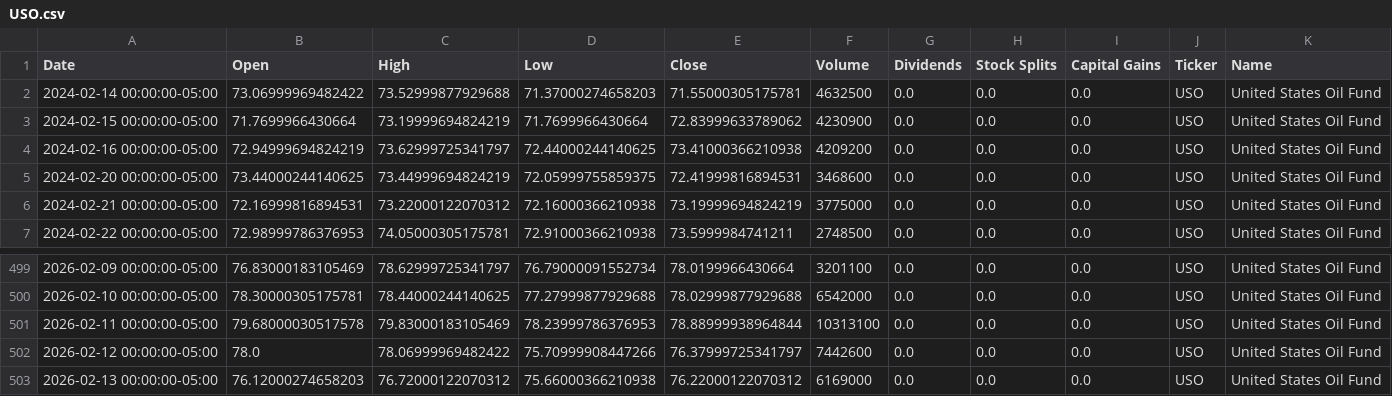
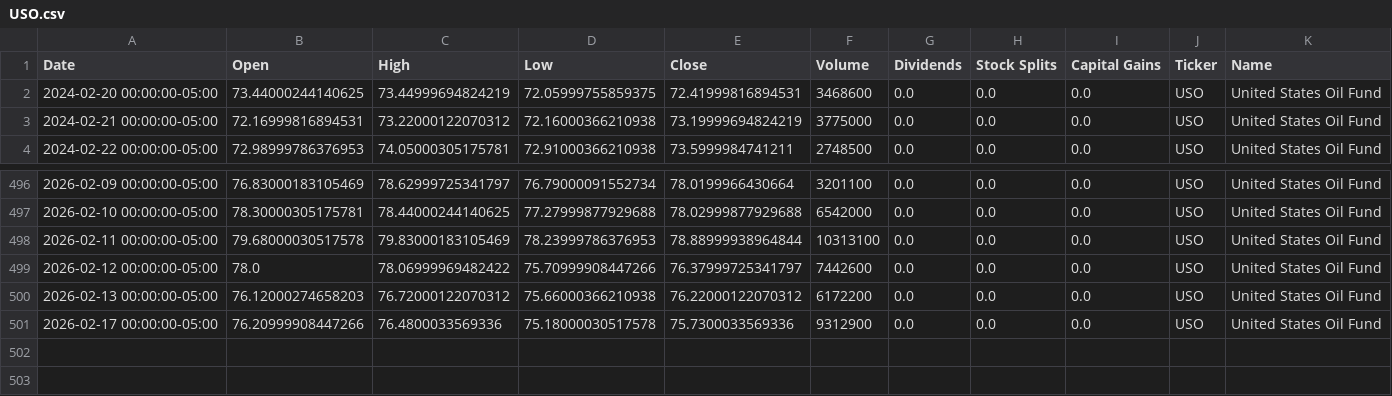
Before and after one commit to dylanmcd0/energy-analysis, a CSV file: data/financial/yfinance/USO.csv, drawn as a sheet; only a part is shown, gaps mark what is left out.

```diff
--- a/data/financial/yfinance/USO.csv
+++ b/data/financial/yfinance/USO.csv
@@ -1,5 +1,2 @@
 Date,Open,High,Low,Close,Volume,Dividends,Stock Splits,Capital Gains,Ticker,Name
-2024-02-14 00:00:00-05:00,73.06999969482422,73.52999877929688,71.37000274658203,71.55000305175781,4632500,0.0,0.0,0.0,USO,United States Oil Fund
-2024-02-15 00:00:00-05:00,71.7699966430664,73.19999694824219,71.7699966430664,72.83999633789062,4230900,0.0,0.0,0.0,USO,United States Oil Fund
-2024-02-16 00:00:00-05:00,72.94999694824219,73.62999725341797,72.44000244140625,73.41000366210938,4209200,0.0,0.0,0.0,USO,United States Oil Fund
 2024-02-20 00:00:00-05:00,73.44000244140625,73.44999694824219,72.05999755859375,72.41999816894531,3468600,0.0,0.0,0.0,USO,United States Oil Fund
@@ -502,2 +499,3 @@ Date,Open,High,Low,Close,Volume,Dividends,Stock Splits,Capital Gains,Ticker,Name
 2026-02-12 00:00:00-05:00,78.0,78.06999969482422,75.70999908447266,76.37999725341797,7442600,0.0,0.0,0.0,USO,United States Oil Fund
-2026-02-13 00:00:00-05:00,76.12000274658203,76.72000122070312,75.66000366210938,76.22000122070312,6169000,0.0,0.0,0.0,USO,United States Oil Fund
+2026-02-13 00:00:00-05:00,76.12000274658203,76.72000122070312,75.66000366210938,76.22000122070312,6172200,0.0,0.0,0.0,USO,United States Oil Fund
+2026-02-17 00:00:00-05:00,76.20999908447266,76.4800033569336,75.18000030517578,75.7300033569336,9312900,0.0,0.0,0.0,USO,United States Oil Fund
```
Also changed, not shown: data/financial/yfinance/OXY.csv, data/financial/yfinance/UNG.csv, 18 other files.
